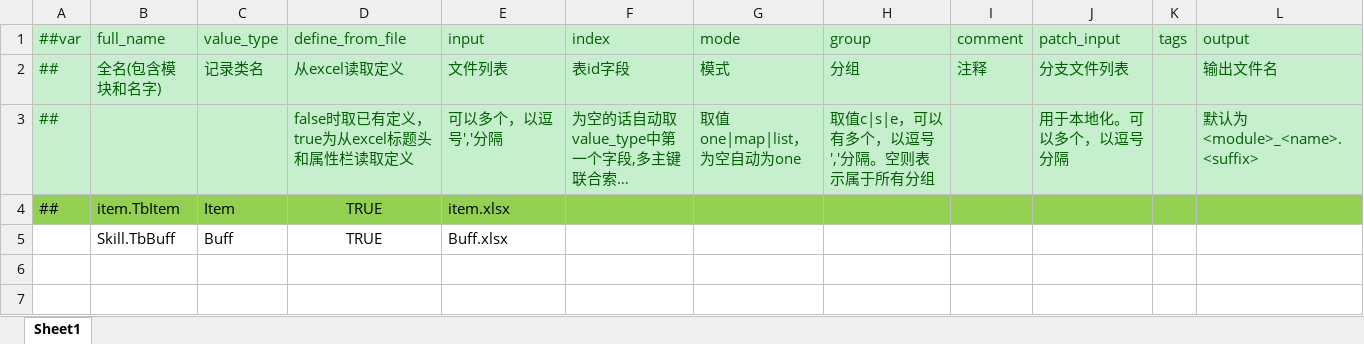
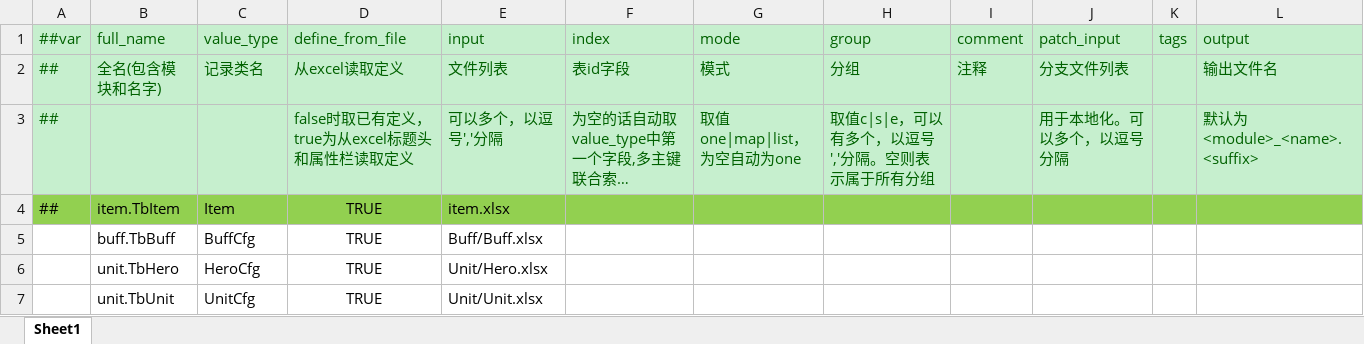
Before and after one commit to gsm958708323/HaloClient, an Excel workbook: Luban/Config/Datas/__tables__.xlsx, sheet Sheet1, drawn as a sheet; long unchanged cells end in …; values as stored, in another font and other column widths than the file's, no borders; the diff names each change by its address in the sheet, - before the commit and + after, or states it on an @@ line.

```diff
--- a/Luban/Config/Datas/__tables__.xlsx (sheet Sheet1)
+++ b/Luban/Config/Datas/__tables__.xlsx (sheet Sheet1)
-B5 (full_name): Skill.TbBuff
+B5 (full_name): buff.TbBuff
-C5 (value_type): Buff
+C5 (value_type): BuffCfg
-E5 (input): Buff.xlsx
+E5 (input): Buff/Buff.xlsx
+row 6:  | unit.TbHero | HeroCfg | TRUE | Unit/Hero.xlsx
+row 7:  | unit.TbUnit | UnitCfg | TRUE | Unit/Unit.xlsx
```
Also changed, not shown: Luban/Config/Datas/__enums__.xlsx, 53 other files.
